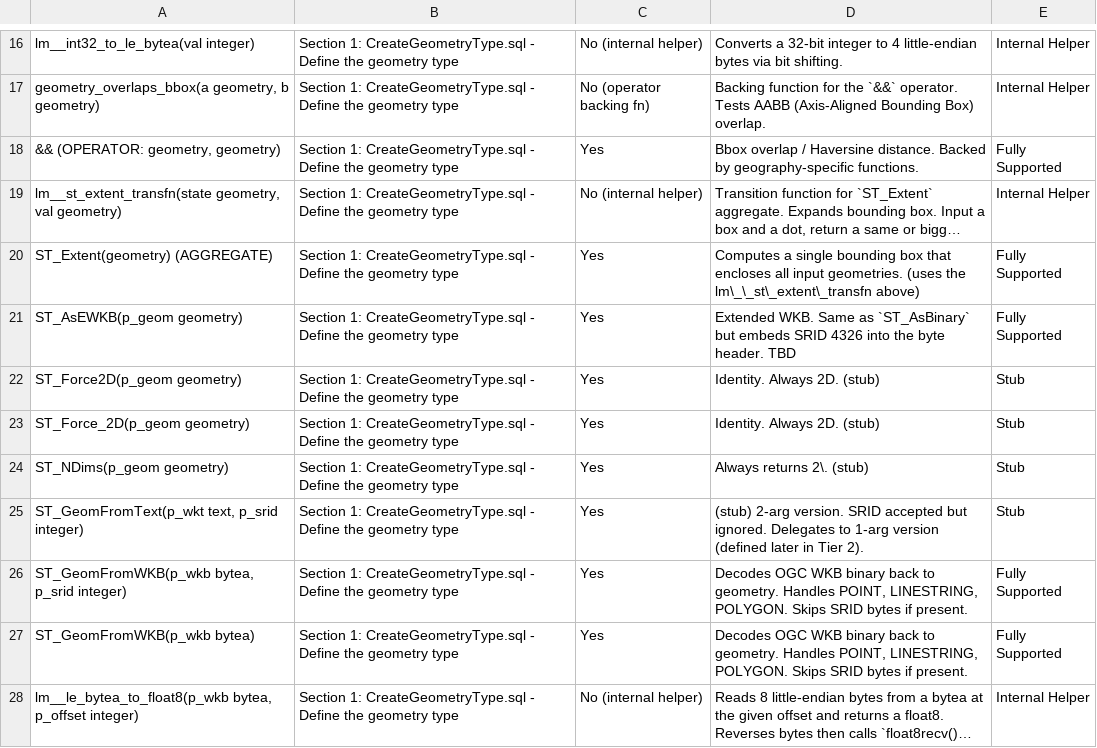
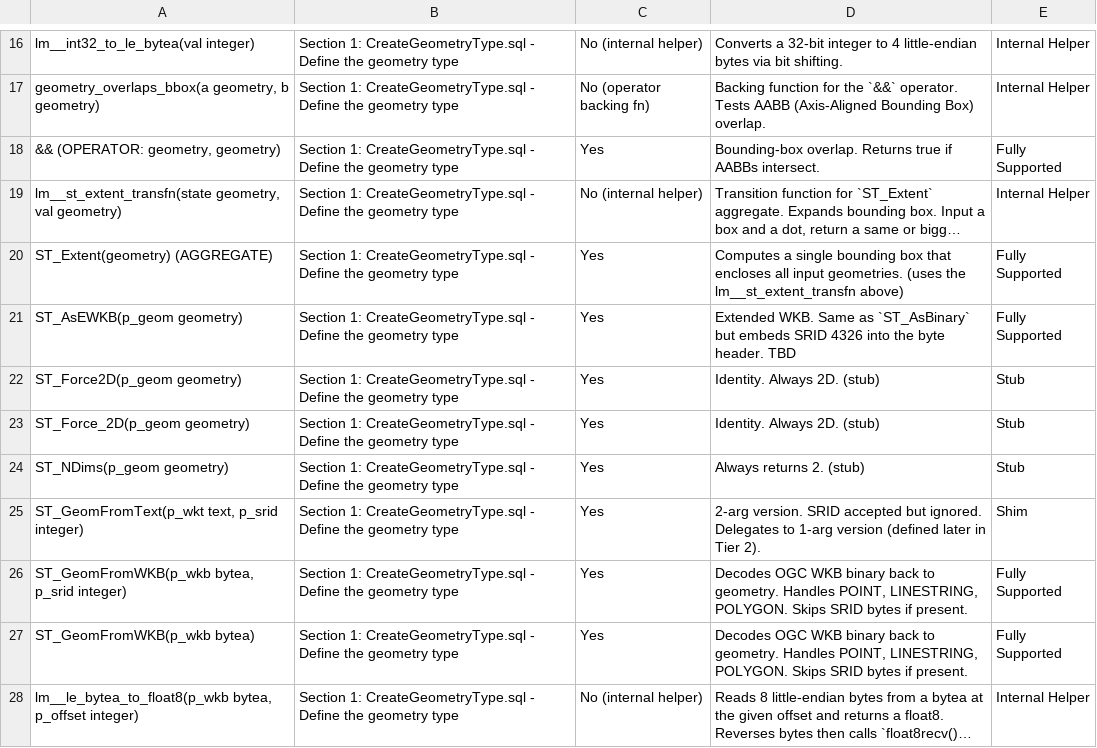
Before and after one commit to teyenc/geohash-related, a CSV file: function_gap/analysis/yb_geospatial_report.csv, drawn as a sheet; only a part is shown, gaps mark what is left out; long unchanged cells end in …; the diff covers the shown part only; the diff names each change by its address in the sheet, - before the commit and + after, or states it on an @@ line.

```diff
--- a/function_gap/analysis/yb_geospatial_report.csv
+++ b/function_gap/analysis/yb_geospatial_report.csv
-D18: Bbox overlap / Haversine distance. Backed by geography-specific functions.
+D18: Bounding-box overlap. Returns true if AABBs intersect.
-D20: …(uses the lm\_\_st\_extent\_transfn above)
+D20: …(uses the lm__st_extent_transfn above)
-D24: Always returns 2\. (stub)
+D24: Always returns 2. (stub)
-D25: (stub) 2-arg version.…
+D25: 2-arg version.…
-E25: Stub
+E25: Shim
```
Also changed, not shown: 66 edited cells elsewhere in this file, 1 other file.
